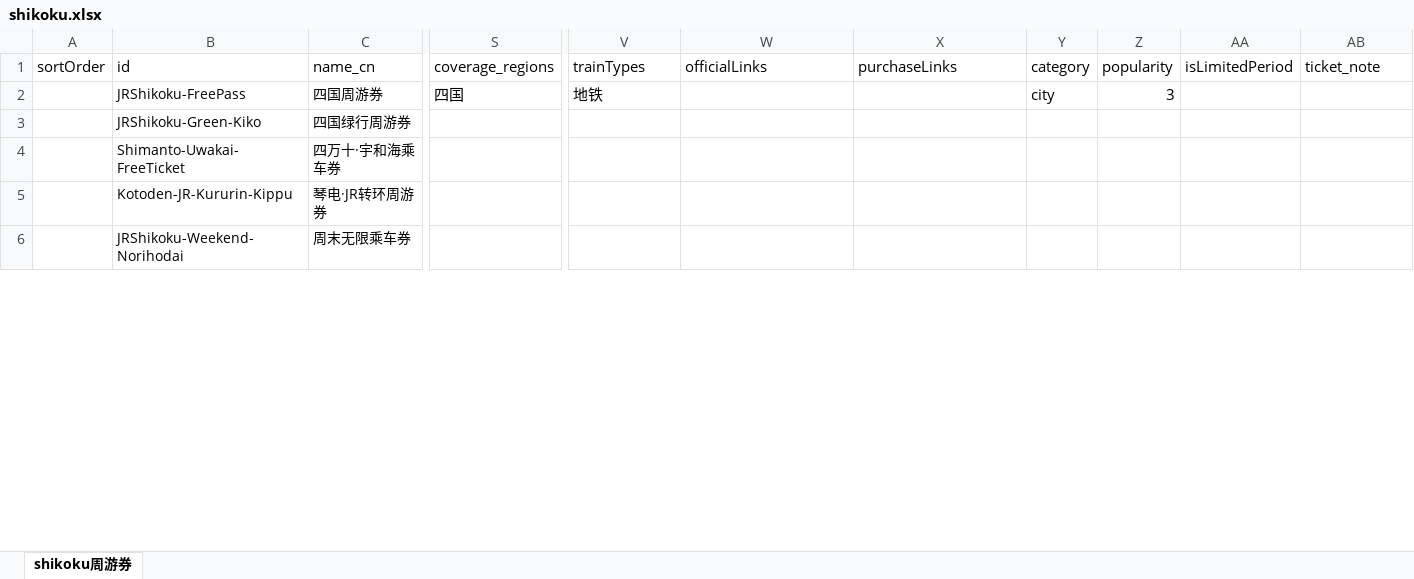
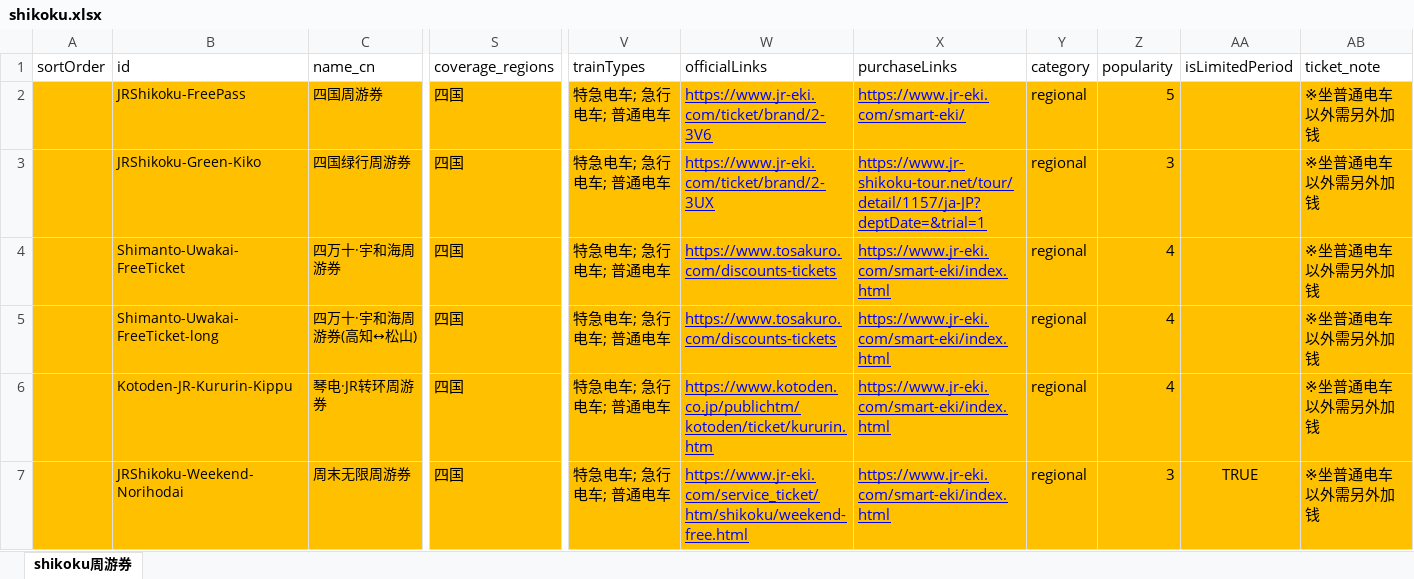
Before and after one commit to Oyim0427/findmyrailpass.net, an Excel workbook: src/excel-data/shikoku.xlsx, sheet shikoku周游券, drawn as a sheet; only a part is shown, gaps mark what is left out; values as stored, in another font and other column widths than the file's, no borders; addresses are those after the commit; rows hold the shown columns only; the diff covers the shown part only; the diff names each change by its address in the sheet, - before the commit and + after, or states it on an @@ line.

```diff
--- a/src/excel-data/shikoku.xlsx (sheet shikoku周游券)
+++ b/src/excel-data/shikoku.xlsx (sheet shikoku周游券)
-A2:AB4 fill: none
+A2:AB4 fill: #FFC000
-V2 (trainTypes): 地铁
+V2 (trainTypes): 特急电车; 急行电车; 普通电车
-W2 (officialLinks): (empty)
+W2 (officialLinks): https://www.jr-eki.com/ticket/brand/2-3V6
-X2 (purchaseLinks): (empty)
+X2 (purchaseLinks): https://www.jr-eki.com/smart-eki/
-Y2 (category): city
+Y2 (category): regional
-Z2 (popularity): 3
+Z2 (popularity): 5
-AB2:AB4 (ticket_note): (empty)
+AB2:AB4 (ticket_note): ※坐普通电车以外需另外加钱
-S3:S4 (coverage_regions): (empty)
+S3:S4 (coverage_regions): 四国
-V3:V4 (trainTypes): (empty)
+V3:V4 (trainTypes): 特急电车; 急行电车; 普通电车
-W3 (officialLinks): (empty)
+W3 (officialLinks): https://www.jr-eki.com/ticket/brand/2-3UX
-X3 (purchaseLinks): (empty)
+X3 (purchaseLinks): https://www.jr-shikoku-tour.net/tour/detail/1157/ja-JP?deptDate=&trial=1
-Y3:Y4 (category): (empty)
+Y3:Y4 (category): regional
-Z3 (popularity): (empty)
+Z3 (popularity): 3
-C4 (name_cn): 四万十·宇和海乘车券
+C4 (name_cn): 四万十·宇和海周游券
-W4 (officialLinks): (empty)
+W4 (officialLinks): https://www.tosakuro.com/discounts-tickets
-X4 (purchaseLinks): (empty)
+X4 (purchaseLinks): https://www.jr-eki.com/smart-eki/index.html
-Z4 (popularity): (empty)
+Z4 (popularity): 4
+row 5:  | Shimanto-Uwakai-FreeTicket-long | 四万十·宇和海周游券(高知↔松山) | 四国 | 特急电车; 急行电车; 普通电车 | https://www.tosakuro.com/discounts-tickets | https://www.jr-eki.com/smart-eki/index.html | regional | 4 |  | ※坐普通电车以外需另外加钱
-A6:AB7 fill: none
+A6:AB7 fill: #FFC000
-S6:S7 (coverage_regions): (empty)
+S6:S7 (coverage_regions): 四国
-V6:V7 (trainTypes): (empty)
+V6:V7 (trainTypes): 特急电车; 急行电车; 普通电车
-W6 (officialLinks): (empty)
+W6 (officialLinks): https://www.kotoden.co.jp/publichtm/kotoden/ticket/kururin.htm
-X6:X7 (purchaseLinks): (empty)
+X6:X7 (purchaseLinks): https://www.jr-eki.com/smart-eki/index.html
-Y6:Y7 (category): (empty)
+Y6:Y7 (category): regional
-Z6 (popularity): (empty)
+Z6 (popularity): 4
-AB6:AB7 (ticket_note): (empty)
+AB6:AB7 (ticket_note): ※坐普通电车以外需另外加钱
-C7 (name_cn): 周末无限乘车券
+C7 (name_cn): 周末无限周游券
-W7 (officialLinks): (empty)
+W7 (officialLinks): https://www.jr-eki.com/service_ticket/htm/shikoku/weekend-free.html
-Z7 (popularity): (empty)
+Z7 (popularity): 3
-AA7 (isLimitedPeriod): (empty)
+AA7 (isLimitedPeriod): TRUE
```
Also changed, not shown: 2 added rows, 2 removed rows, 134 edited cells and cell formats elsewhere in this sheet, src/excel-data/chukoku.xlsx, src/excel-data/hokushinetsu.xlsx, 5 other files.
